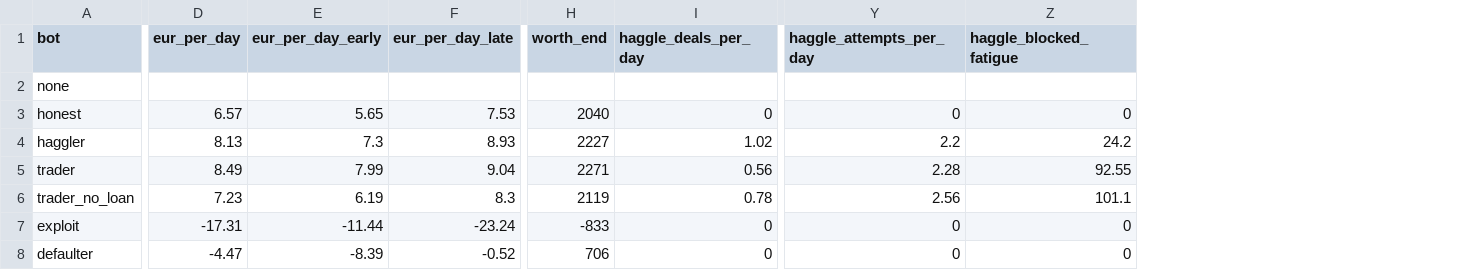
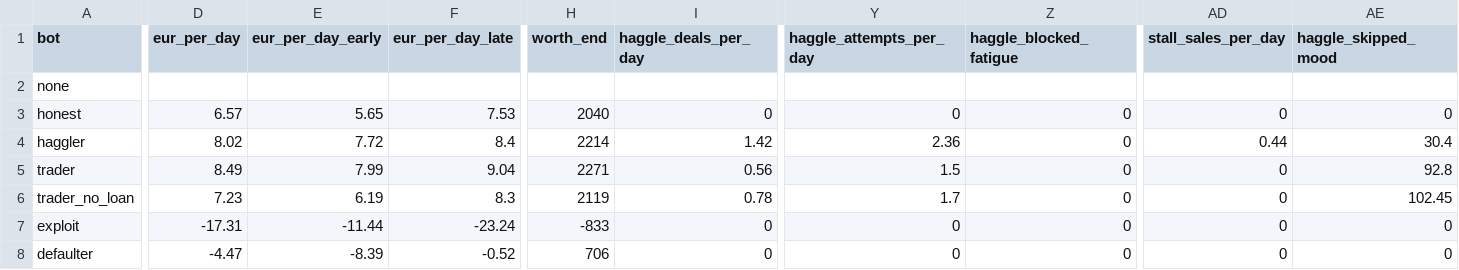
Before and after one commit to NicolasDabek/CommerceGame, a CSV file: reports/sim-bots.csv, drawn as a sheet; only a part is shown, gaps mark what is left out; the diff covers the shown part only; the diff names each change by its address in the sheet, - before the commit and + after, or states it on an @@ line.

Commit message:
GD passe 10 : clients d'étal qui marchandent (rang 2+, 1–2/jour, payés par les PNJ), humeur du marchand affichée avant l'offre (essais, lassitude et durée), objectifs « 10 / 30 ventes marchandées » aux rangs 3 / 4, garde-fou 3 graines trader resserré à 1,5×, CSV : ventes d'étal et marchandages évités

```diff
--- a/reports/sim-bots.csv
+++ b/reports/sim-bots.csv
+column AD (stall_sales_per_day), rows 3-8: 0 | 0.44 | 0 | 0 | 0 | 0
+column AE (haggle_skipped_mood), rows 3-8: 0 | 30.4 | 92.8 | 102.45 | 0 | 0
-D4 (eur_per_day): 8.13
+D4 (eur_per_day): 8.02
-E4 (eur_per_day_early): 7.3
+E4 (eur_per_day_early): 7.72
-F4 (eur_per_day_late): 8.93
+F4 (eur_per_day_late): 8.4
-H4 (worth_end): 2227
+H4 (worth_end): 2214
-I4 (haggle_deals_per_day): 1.02
+I4 (haggle_deals_per_day): 1.42
-Y4 (haggle_attempts_per_day): 2.2
+Y4 (haggle_attempts_per_day): 2.36
-Z4 (haggle_blocked_fatigue): 24.2
+Z4 (haggle_blocked_fatigue): 0
-Y5 (haggle_attempts_per_day): 2.28
+Y5 (haggle_attempts_per_day): 1.5
-Z5 (haggle_blocked_fatigue): 92.55
+Z5 (haggle_blocked_fatigue): 0
-Y6 (haggle_attempts_per_day): 2.56
+Y6 (haggle_attempts_per_day): 1.7
-Z6 (haggle_blocked_fatigue): 101.1
+Z6 (haggle_blocked_fatigue): 0
```
Also changed, not shown: 14 edited cells elsewhere in this file, 13 other files.
